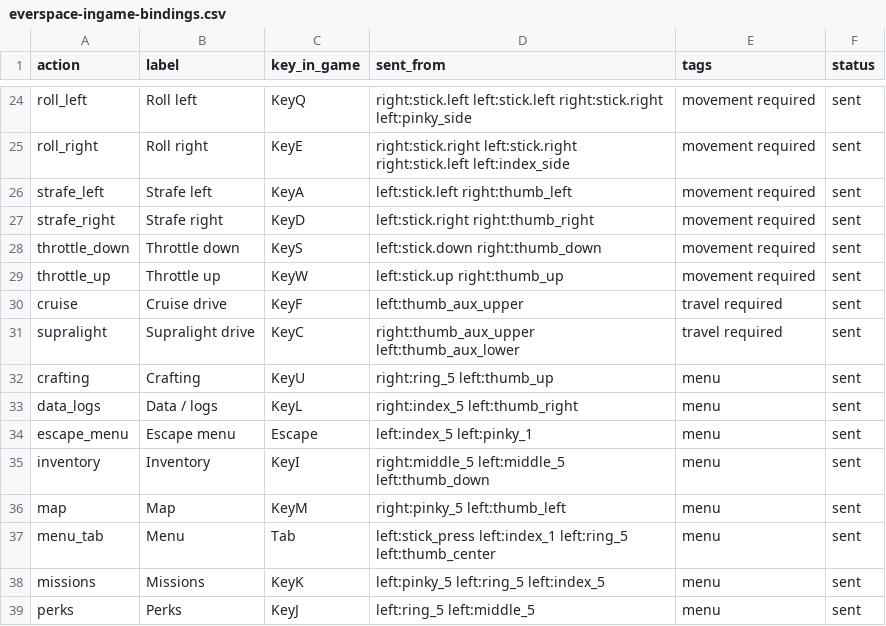
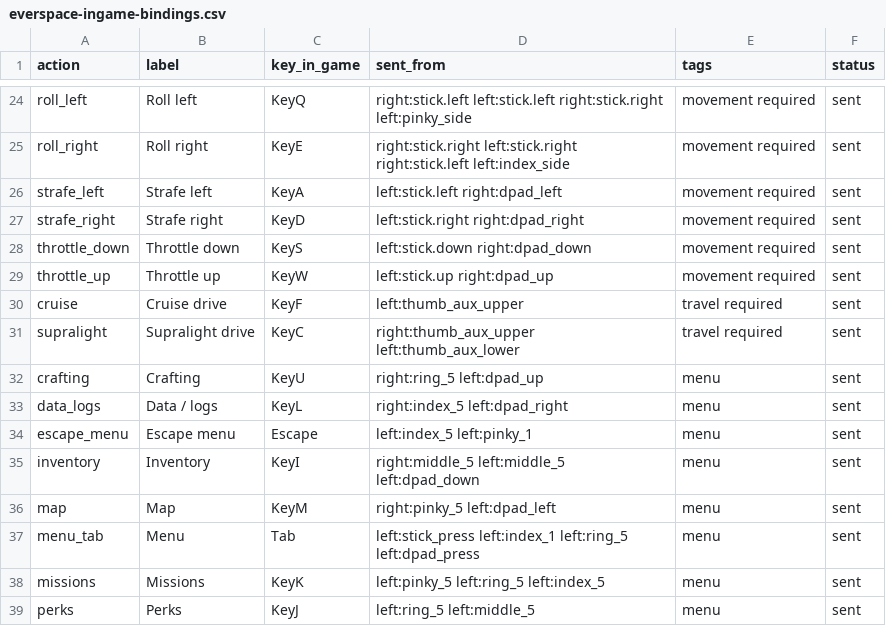
Before and after one commit to nothingfortune/azeronMappings, a CSV file: dist/SpaceSims/everspace/everspace-ingame-bindings.csv, drawn as a sheet; only a part is shown, gaps mark what is left out; the diff covers the shown part only.

```diff
--- a/dist/SpaceSims/everspace/everspace-ingame-bindings.csv
+++ b/dist/SpaceSims/everspace/everspace-ingame-bindings.csv
@@ -25,14 +25,14 @@ action,label,key_in_game,sent_from,tags,status
 "roll_right","Roll right","KeyE","right:stick.right left:stick.right right:stick.left left:index_side","movement required","sent"
-"strafe_left","Strafe left","KeyA","left:stick.left right:thumb_left","movement required","sent"
-"strafe_right","Strafe right","KeyD","left:stick.right right:thumb_right","movement required","sent"
-"throttle_down","Throttle down","KeyS","left:stick.down right:thumb_down","movement required","sent"
-"throttle_up","Throttle up","KeyW","left:stick.up right:thumb_up","movement required","sent"
+"strafe_left","Strafe left","KeyA","left:stick.left right:dpad_left","movement required","sent"
+"strafe_right","Strafe right","KeyD","left:stick.right right:dpad_right","movement required","sent"
+"throttle_down","Throttle down","KeyS","left:stick.down right:dpad_down","movement required","sent"
+"throttle_up","Throttle up","KeyW","left:stick.up right:dpad_up","movement required","sent"
 "cruise","Cruise drive","KeyF","left:thumb_aux_upper","travel required","sent"
 "supralight","Supralight drive","KeyC","right:thumb_aux_upper left:thumb_aux_lower","travel required","sent"
-"crafting","Crafting","KeyU","right:ring_5 left:thumb_up","menu","sent"
-"data_logs","Data / logs","KeyL","right:index_5 left:thumb_right","menu","sent"
+"crafting","Crafting","KeyU","right:ring_5 left:dpad_up","menu","sent"
+"data_logs","Data / logs","KeyL","right:index_5 left:dpad_right","menu","sent"
 "escape_menu","Escape menu","Escape","left:index_5 left:pinky_1","menu","sent"
-"inventory","Inventory","KeyI","right:middle_5 left:middle_5 left:thumb_down","menu","sent"
-"map","Map","KeyM","right:pinky_5 left:thumb_left","menu","sent"
-"menu_tab","Menu","Tab","left:stick_press left:index_1 left:ring_5 left:thumb_center","menu","sent"
+"inventory","Inventory","KeyI","right:middle_5 left:middle_5 left:dpad_down","menu","sent"
+"map","Map","KeyM","right:pinky_5 left:dpad_left","menu","sent"
+"menu_tab","Menu","Tab","left:stick_press left:index_1 left:ring_5 left:dpad_press","menu","sent"
 "missions","Missions","KeyK","left:pinky_5 left:ring_5 left:index_5","menu","sent"
```
Also changed, not shown: 14 edited cells elsewhere in this file, 7 other files.
